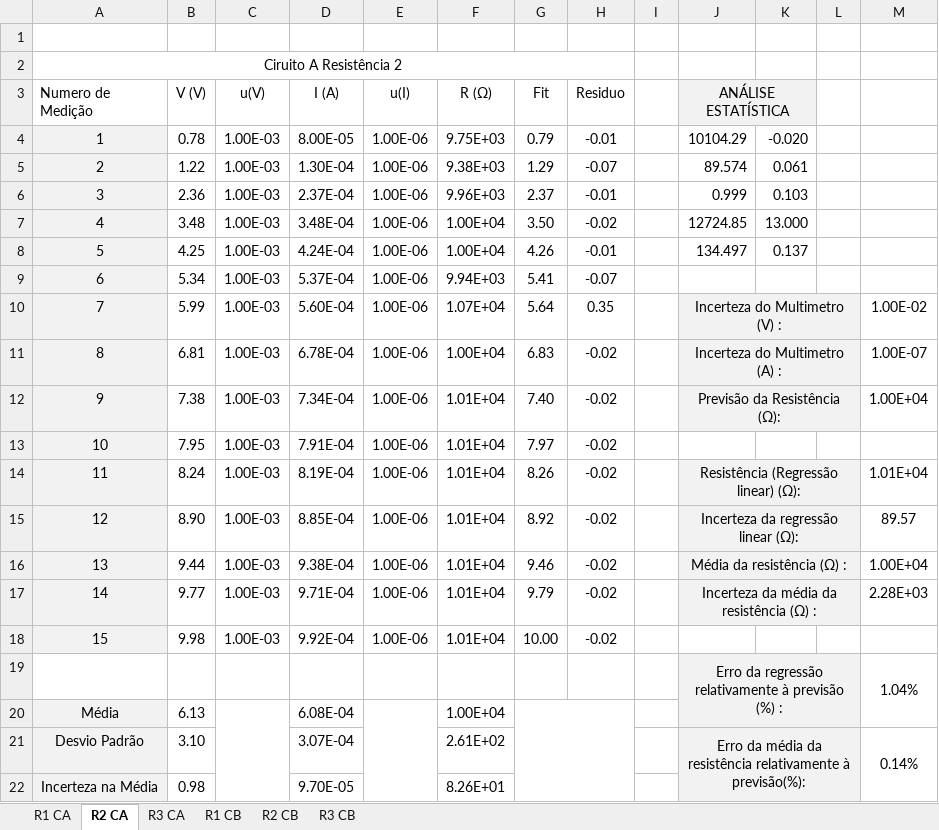
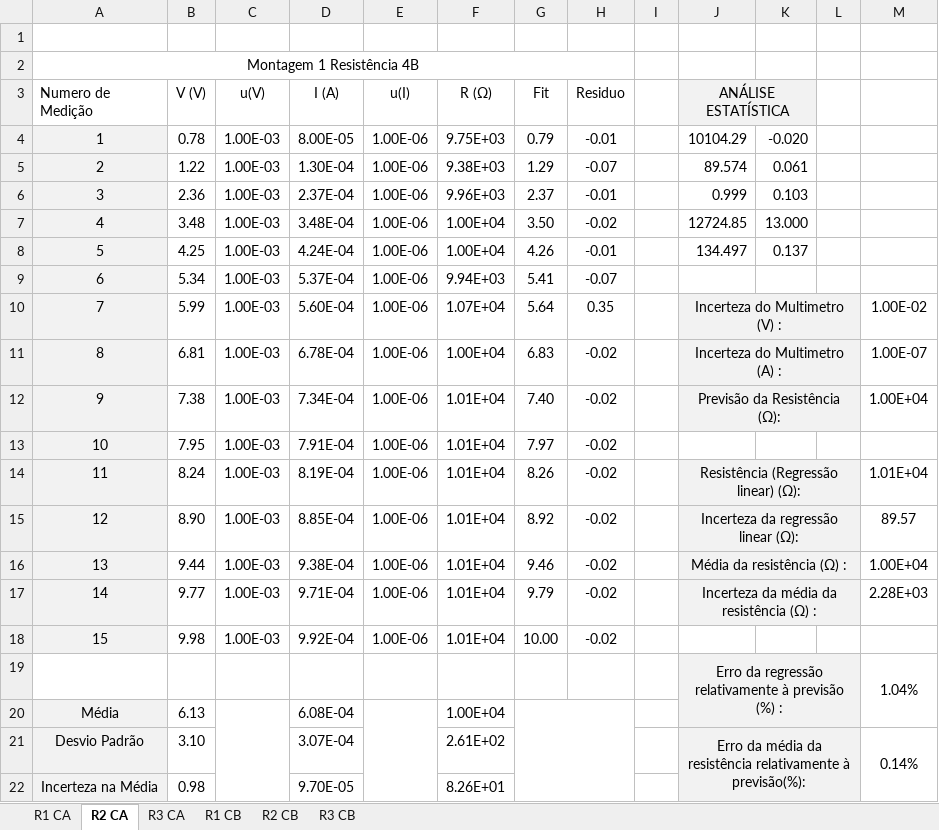
Before and after one commit to sergisousa/LABSFISICAI, an Excel workbook: T2A-Multimetro.xlsx, sheet R2 CA, drawn as a sheet; values as stored, in another font and other column widths than the file's, no borders; charts and pictures and table styles not drawn; the diff names each change by its address in the sheet, - before the commit and + after, or states it on an @@ line.

Commit message:
Multimetro  - Versão 100% final
- pdf incluido
- corrigir numeros de resistências e nomes de circuitos

```diff
--- a/T2A-Multimetro.xlsx (sheet R2 CA)
+++ b/T2A-Multimetro.xlsx (sheet R2 CA)
-A2 (Numero de Medição): Ciruito A Resistência 2
+A2 (Numero de Medição): Montagem 1 Resistência 4B
```
Also changed, not shown: sheet R3 CA, sheet R3 CB, sheet R1 CB, sheet R2 CB, sheet R1 CA, charts or pictures, 1 other file.
